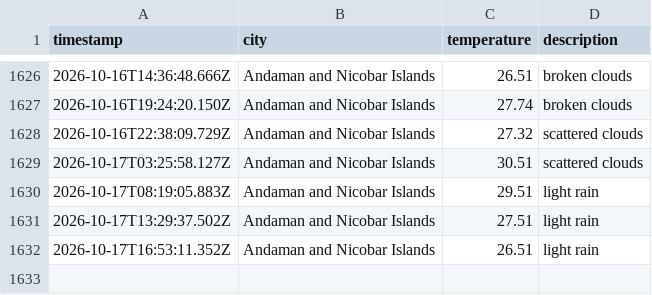
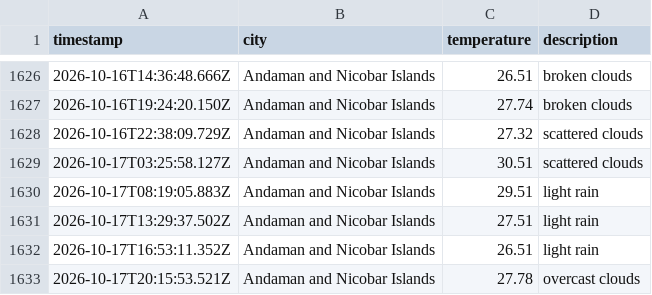
Before and after one commit to dougthenugget21/Weather-App-JS, a CSV file: data/weather_log.csv, drawn as a sheet; only a part is shown, gaps mark what is left out; the diff names each change by its address in the sheet, - before the commit and + after, or states it on an @@ line.

```diff
--- a/data/weather_log.csv
+++ b/data/weather_log.csv
+row 1633: 2026-10-17T20:15:53.521Z | Andaman and Nicobar Islands | 27.78 | overcast clouds
```
Also changed, not shown: 1 other file.
